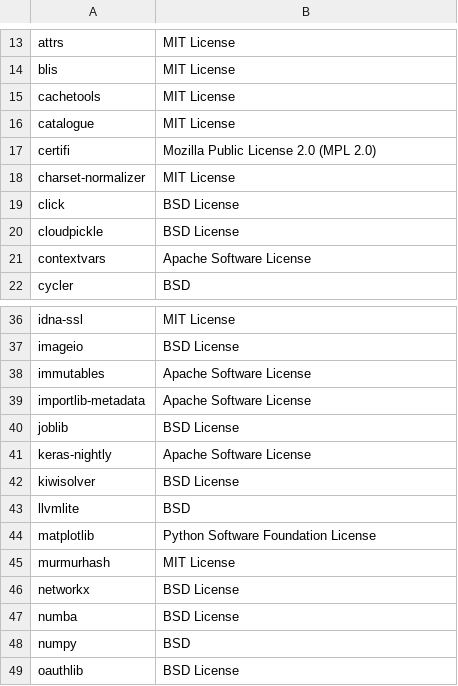
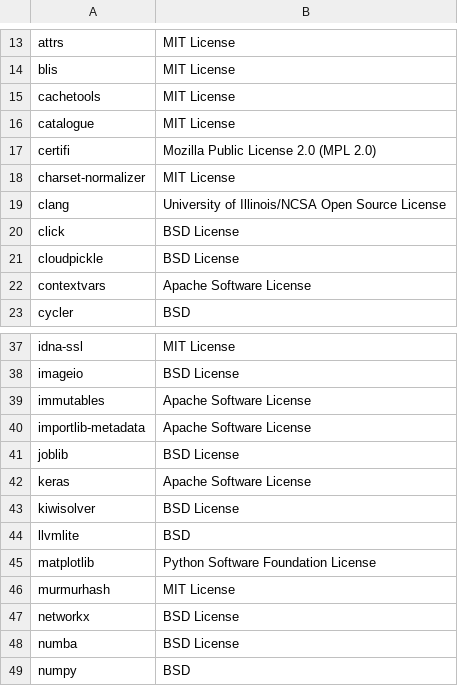
Before and after one commit to SeldonIO/alibi, a CSV file: licenses/license_info.no_versions.csv, drawn as a sheet; only a part is shown, gaps mark what is left out; the shorter side is filled out with more unchanged rows.

Commit message:
Update licenses

```diff
--- a/licenses/license_info.no_versions.csv
+++ b/licenses/license_info.no_versions.csv
@@ -18,2 +18,3 @@
 "charset-normalizer","MIT License"
+"clang","University of Illinois/NCSA Open Source License"
 "click","BSD License"
@@ -40,3 +41,3 @@
 "joblib","BSD License"
-"keras-nightly","Apache Software License"
+"keras","Apache Software License"
 "kiwisolver","BSD License"
```
Also changed, not shown: licenses/license_info.csv, 1 other file.
